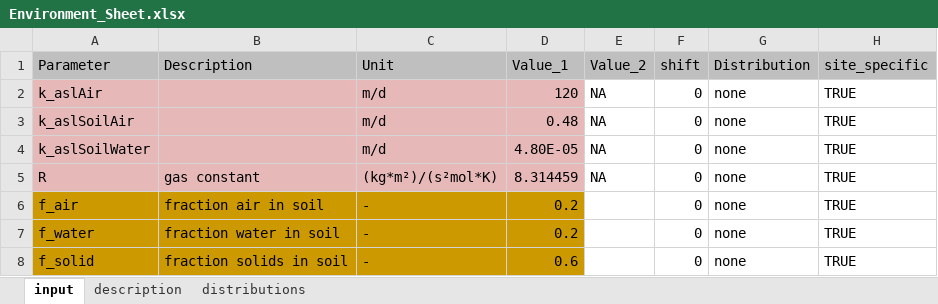
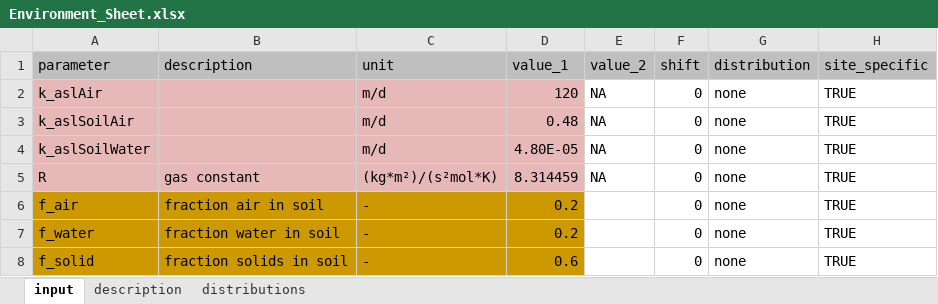
Before and after one commit to KWB-R/kwb.fcr, an Excel workbook: inst/extdata/input/Environment_Sheet.xlsx, sheet input, drawn as a sheet; only a part is shown; values as stored, in another font and other column widths than the file's, no borders; the diff names each change by its address in the sheet, - before the commit and + after, or states it on an @@ line.

```diff
--- a/inst/extdata/input/Environment_Sheet.xlsx (sheet input)
+++ b/inst/extdata/input/Environment_Sheet.xlsx (sheet input)
-A1: Parameter
+A1: parameter
-B1: Description
+B1: description
-C1: Unit
+C1: unit
-D1: Value_1
+D1: value_1
-E1: Value_2
+E1: value_2
-G1: Distribution
+G1: distribution
```
Also changed, not shown: inst/extdata/input/cd_sheet.xlsx, 5 other files.
